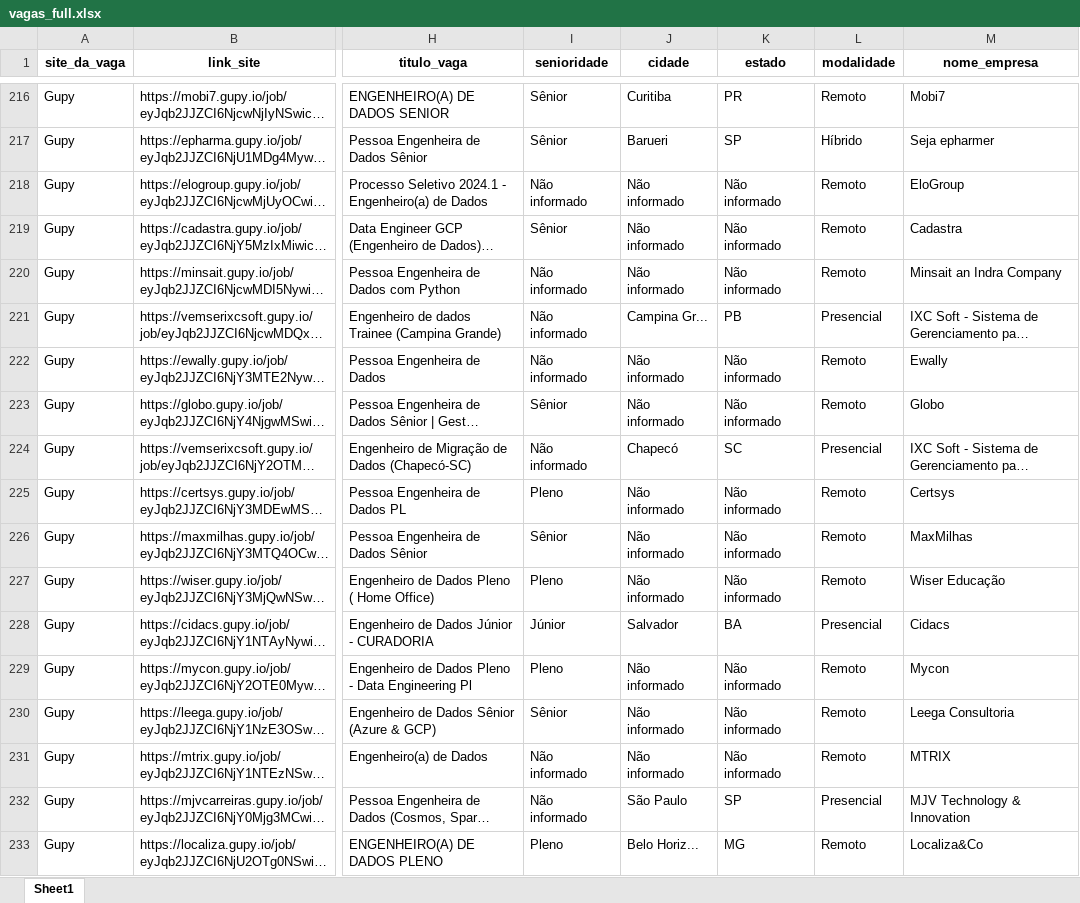
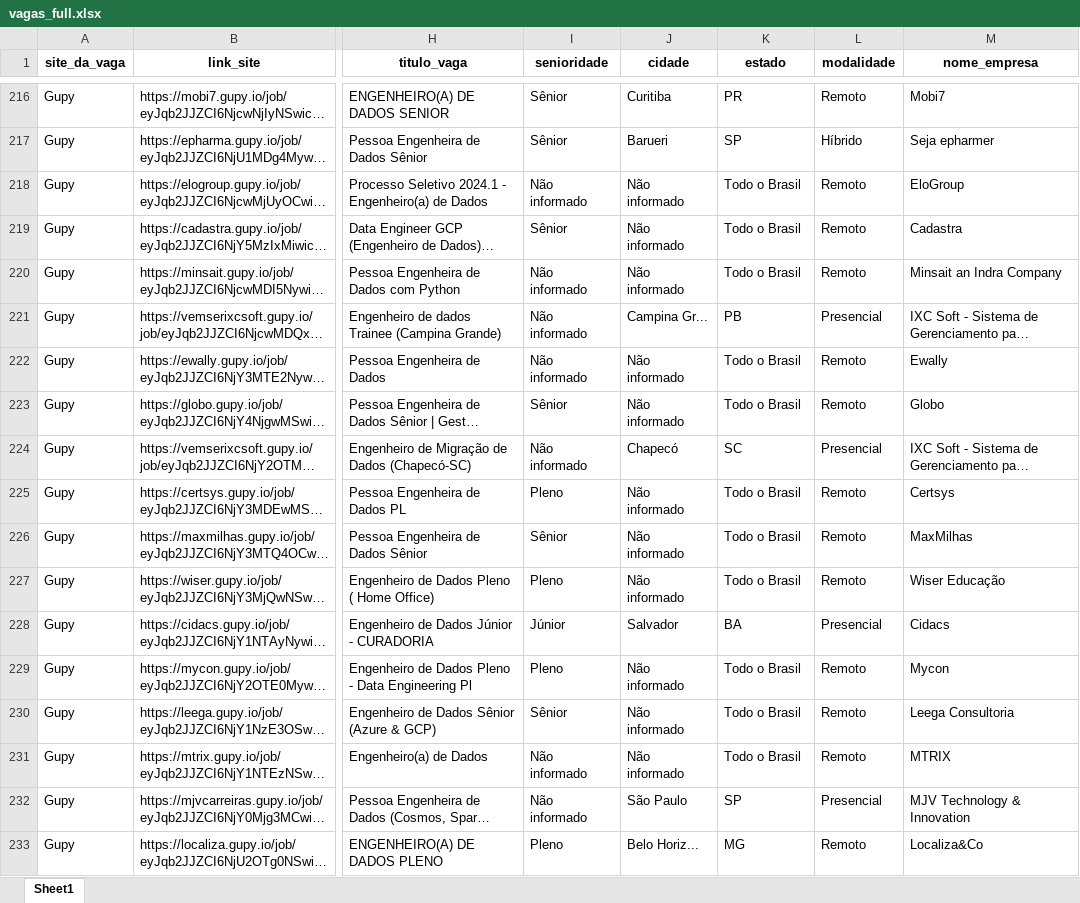
Before and after one commit to ArthurMesquita96/Monitoramento-de-Vagas, an Excel workbook: data/data_refined/vagas_full.xlsx, sheet Sheet1, drawn as a sheet; only a part is shown, gaps mark what is left out; long unchanged cells end in …; values as stored, in another font and other column widths than the file's, no borders; the diff covers the shown part only; the diff names each change by its address in the sheet, - before the commit and + after, or states it on an @@ line.

Commit message:
tratando dados faltantes na coluna estado

```diff
--- a/data/data_refined/vagas_full.xlsx (sheet Sheet1)
+++ b/data/data_refined/vagas_full.xlsx (sheet Sheet1)
-K218:K220 (estado): Não informado
+K218:K220 (estado): Todo o Brasil
-K222:K223 (estado): Não informado
+K222:K223 (estado): Todo o Brasil
-K225:K227 (estado): Não informado
+K225:K227 (estado): Todo o Brasil
-K229:K231 (estado): Não informado
+K229:K231 (estado): Todo o Brasil
```
Also changed, not shown: 66 edited cells elsewhere in this sheet, data/data_clean/vagas_gupy_clean.xlsx, 1 other file.
